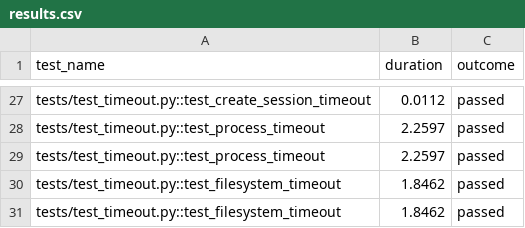
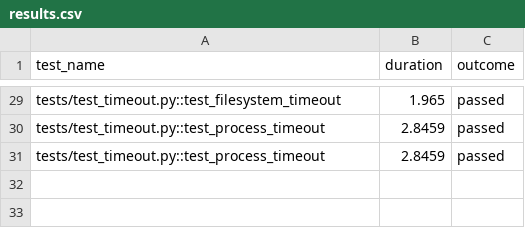
Before and after one commit to hzn-technologies/e2b, a CSV file: packages/python-sdk/results.csv, drawn as a sheet; only a part is shown, gaps mark what is left out; removed rows and columns are numbered as before the commit, all else as after; the diff covers the shown part only; the diff names each change by its address in the sheet, - before the commit and + after, or states it on an @@ line.

```diff
--- a/packages/python-sdk/results.csv
+++ b/packages/python-sdk/results.csv
-A29 (test_name): tests/test_timeout.py::test_create_session_timeout
+A29 (test_name): tests/test_timeout.py::test_filesystem_timeout
-B29 (duration): 0.0112
+B29 (duration): 1.965
-B30:B31 (duration): 2.2597
+B30:B31 (duration): 2.8459
-row 30: tests/test_timeout.py::test_filesystem_timeout | 1.8462 | passed
-row 31: tests/test_timeout.py::test_filesystem_timeout | 1.8462 | passed
```
Also changed, not shown: 6 added rows, 4 removed rows and 24 edited cells elsewhere in this file, 3 other files.
